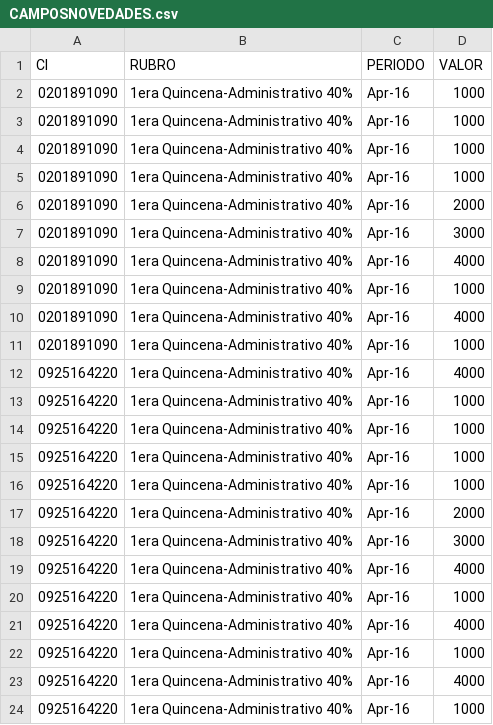
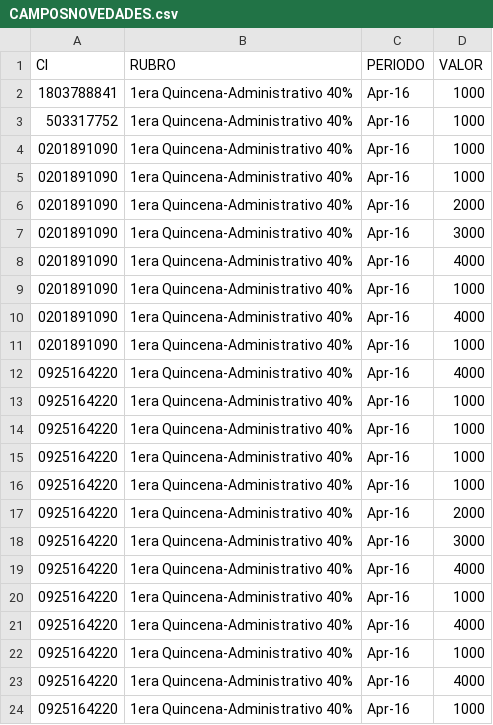
Before and after one commit to SagarB07/OB, a CSV file: Documentos/CAMPOSNOVEDADES.csv, drawn as a sheet.

```diff
--- a/Documentos/CAMPOSNOVEDADES.csv
+++ b/Documentos/CAMPOSNOVEDADES.csv
@@ -1,4 +1,4 @@
 CI;RUBRO;PERIODO;VALOR
-0201891090;1era Quincena-Administrativo 40%;Apr-16;1000
-0201891090;1era Quincena-Administrativo 40%;Apr-16;1000
+1803788841;1era Quincena-Administrativo 40%;Apr-16;1000
+503317752;1era Quincena-Administrativo 40%;Apr-16;1000
 0201891090;1era Quincena-Administrativo 40%;Apr-16;1000
```
Also changed, not shown: 4 other files.
